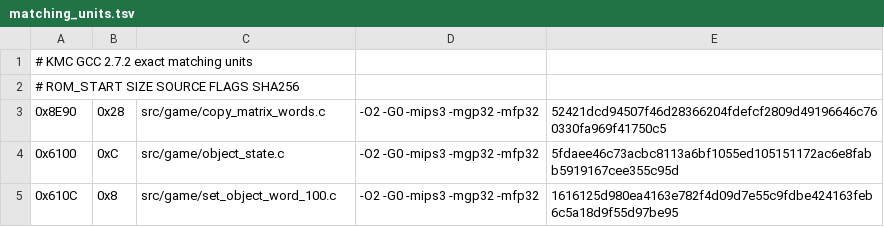
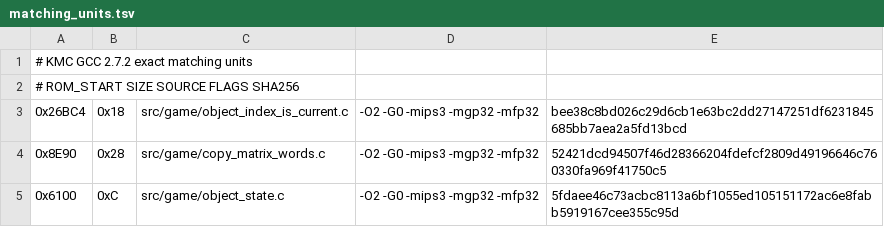
Before and after one commit to TheGh0stShip/Rugrats-Scavenger-Hunt, a TSV file: config/us/matching_units.tsv, drawn as a sheet; only a part is shown; the shorter side is filled out with more unchanged rows; the diff names each change by its address in the sheet, - before the commit and + after, or states it on an @@ line.

```diff
--- a/config/us/matching_units.tsv
+++ b/config/us/matching_units.tsv
+row 3: 0x26BC4 | 0x18 | src/game/object_index_is_current.c | -O2 -G0 -mips3 -mgp32 -mfp32 | bee38c8bd026c29d6cb1e63bc2dd27147251df6231845685bb7aea2a5fd13bcd
```
Also changed, not shown: config/us/matching_sn_units.tsv, 4 other files.
